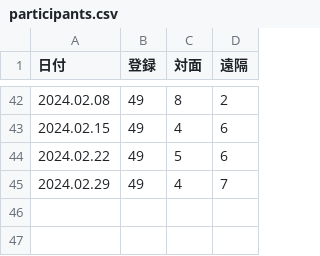
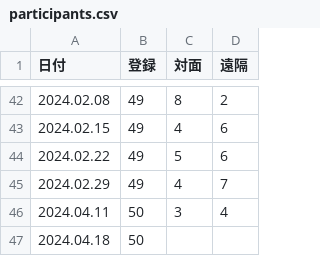
Before and after one commit to icu-hsuzuki/biblestudy, a CSV file: data/participants.csv, drawn as a sheet; only a part is shown, gaps mark what is left out.

Commit message:
participants and questions added

```diff
--- a/data/participants.csv
+++ b/data/participants.csv
@@ -45 +45,3 @@
 2024.02.29,49,4,7
+2024.04.11,50,3,4
+2024.04.18,50,,
```
Also changed, not shown: 5 other files.
